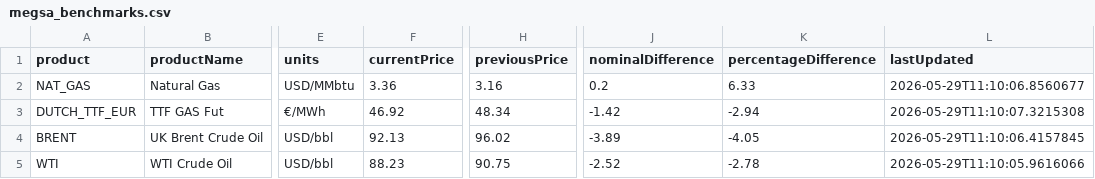
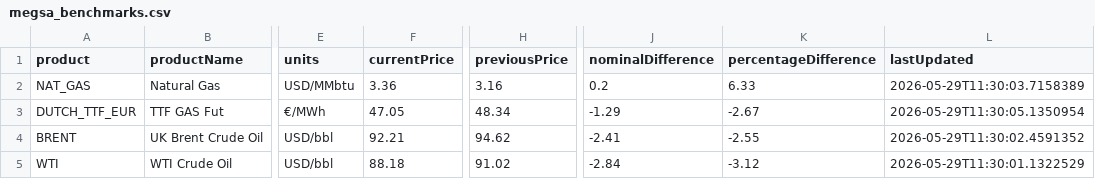
Before and after one commit to mpodeley/estado-del-sistema, a CSV file: data/megsa_benchmarks.csv, drawn as a sheet; only a part is shown, gaps mark what is left out; the diff names each change by its address in the sheet, - before the commit and + after, or states it on an @@ line.

```diff
--- a/data/megsa_benchmarks.csv
+++ b/data/megsa_benchmarks.csv
-L2 (lastUpdated): 2026-05-29T11:10:06.8560677
+L2 (lastUpdated): 2026-05-29T11:30:03.7158389
-F3 (currentPrice): 46.92
+F3 (currentPrice): 47.05
-J3 (nominalDifference): -1.42
+J3 (nominalDifference): -1.29
-K3 (percentageDifference): -2.94
+K3 (percentageDifference): -2.67
-L3 (lastUpdated): 2026-05-29T11:10:07.3215308
+L3 (lastUpdated): 2026-05-29T11:30:05.1350954
-F4 (currentPrice): 92.13
+F4 (currentPrice): 92.21
-H4 (previousPrice): 96.02
+H4 (previousPrice): 94.62
-J4 (nominalDifference): -3.89
+J4 (nominalDifference): -2.41
-K4 (percentageDifference): -4.05
+K4 (percentageDifference): -2.55
-L4 (lastUpdated): 2026-05-29T11:10:06.4157845
+L4 (lastUpdated): 2026-05-29T11:30:02.4591352
-F5 (currentPrice): 88.23
+F5 (currentPrice): 88.18
-H5 (previousPrice): 90.75
+H5 (previousPrice): 91.02
-J5 (nominalDifference): -2.52
+J5 (nominalDifference): -2.84
-K5 (percentageDifference): -2.78
+K5 (percentageDifference): -3.12
-L5 (lastUpdated): 2026-05-29T11:10:05.9616066
+L5 (lastUpdated): 2026-05-29T11:30:01.1322529
```
Also changed, not shown: 22 other files.
